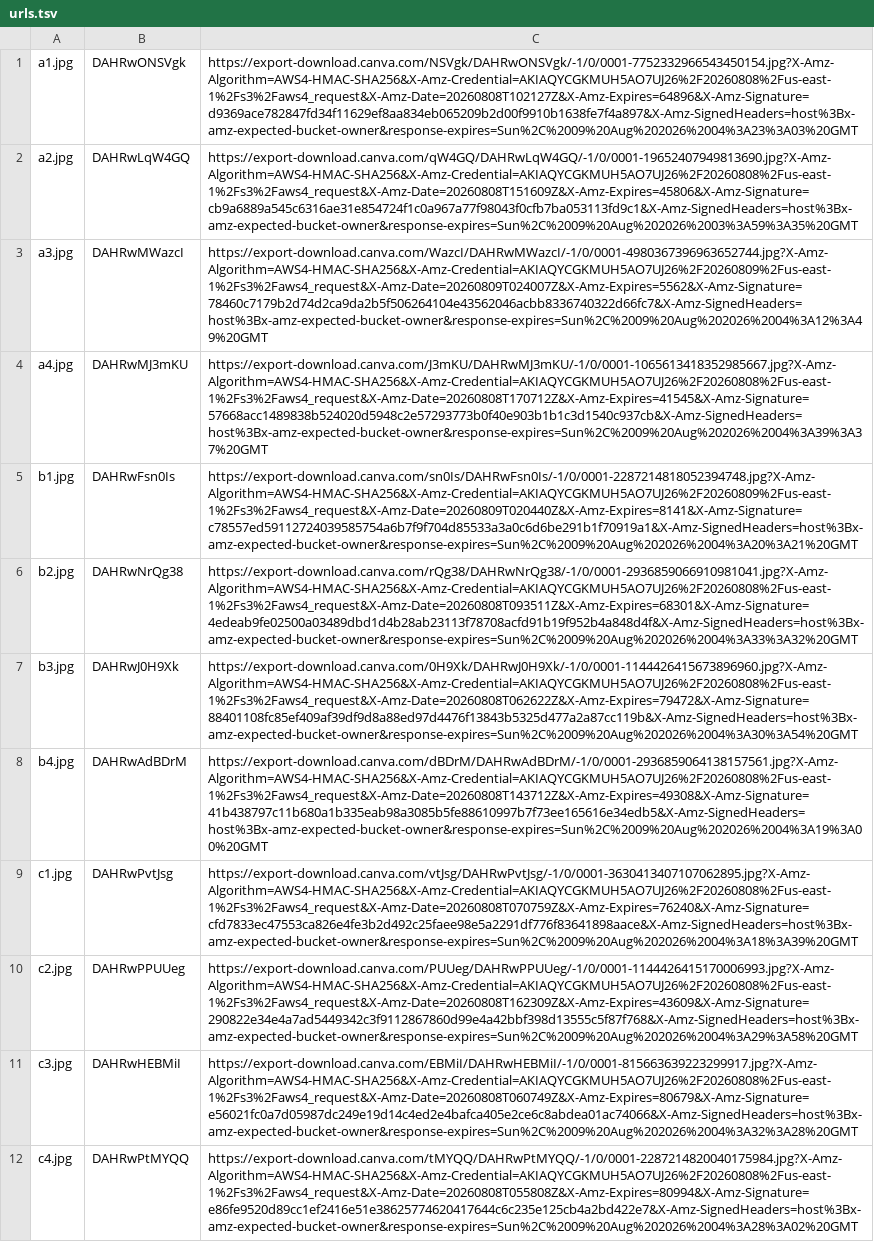
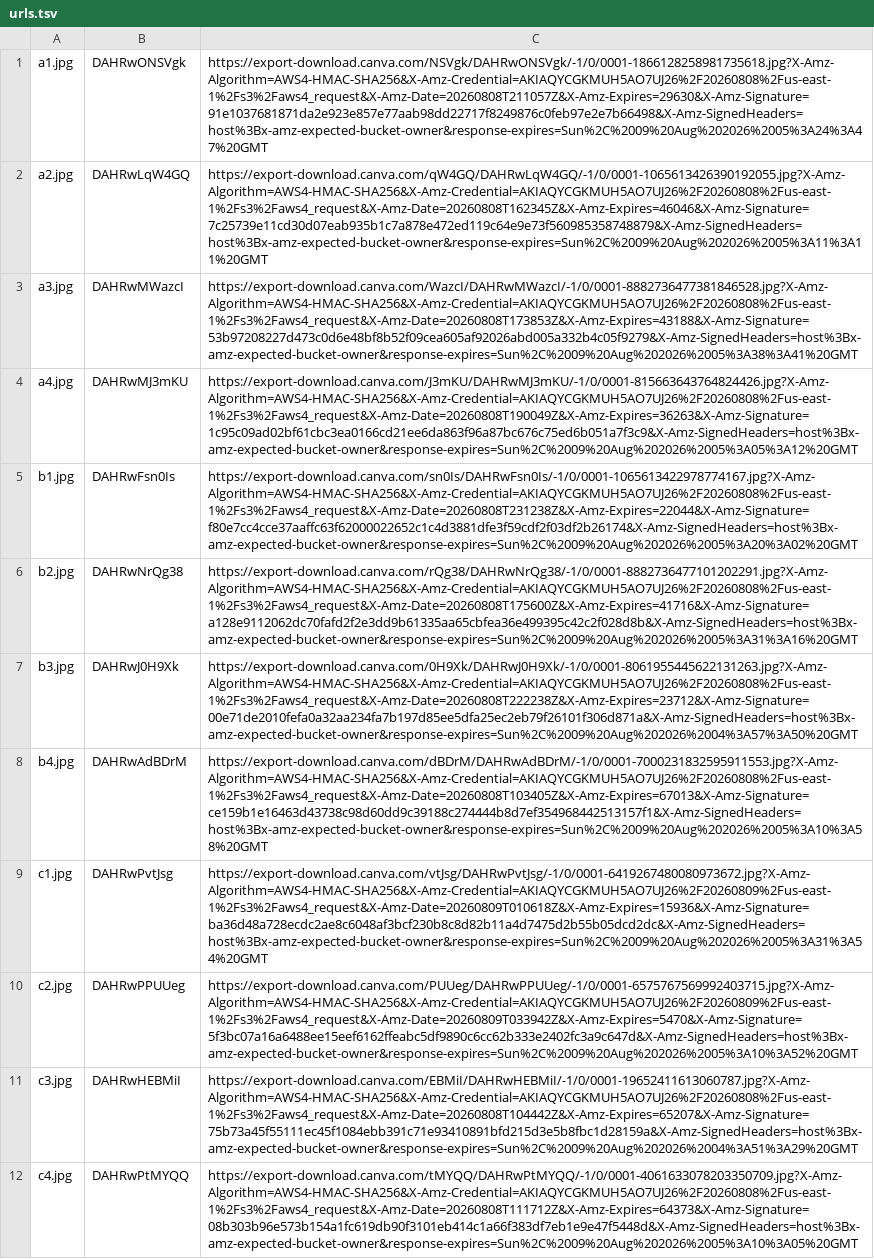
Before and after one commit to mohammed981-tjn/zadgo2, a TSV file: design-candidates/urls.tsv, drawn as a sheet; the diff names each change by its address in the sheet, - before the commit and + after, or states it on an @@ line.

```diff
--- a/design-candidates/urls.tsv
+++ b/design-candidates/urls.tsv
-C1: https://export-download.canva.com/NSVgk/DAHRwONSVgk/-1/0/0001-7752332966543450154.jpg?X-Amz-Algorithm=AWS4-HMAC-SHA256&X-Amz-Credential=AKIAQYCGKMUH5AO7UJ26%2F20260808%2Fus-east-1%2Fs3%2Faws4_request&X-Amz-Date=20260808T102127Z&X-Amz-Expires=64896&X-Amz-Signature=d9369ace782847fd34f11629ef8aa834eb065209b2d00f9910b1638fe7f4a897&X-Amz-SignedHeaders=host%3Bx-amz-expected-bucket-owner&response-expires=Sun%2C%2009%20Aug%202026%2004%3A23%3A03%20GMT
+C1: https://export-download.canva.com/NSVgk/DAHRwONSVgk/-1/0/0001-1866128258981735618.jpg?X-Amz-Algorithm=AWS4-HMAC-SHA256&X-Amz-Credential=AKIAQYCGKMUH5AO7UJ26%2F20260808%2Fus-east-1%2Fs3%2Faws4_request&X-Amz-Date=20260808T211057Z&X-Amz-Expires=29630&X-Amz-Signature=91e1037681871da2e923e857e77aab98dd22717f8249876c0feb97e2e7b66498&X-Amz-SignedHeaders=host%3Bx-amz-expected-bucket-owner&response-expires=Sun%2C%2009%20Aug%202026%2005%3A24%3A47%20GMT
-C2: https://export-download.canva.com/qW4GQ/DAHRwLqW4GQ/-1/0/0001-19652407949813690.jpg?X-Amz-Algorithm=AWS4-HMAC-SHA256&X-Amz-Credential=AKIAQYCGKMUH5AO7UJ26%2F20260808%2Fus-east-1%2Fs3%2Faws4_request&X-Amz-Date=20260808T151609Z&X-Amz-Expires=45806&X-Amz-Signature=cb9a6889a545c6316ae31e854724f1c0a967a77f98043f0cfb7ba053113fd9c1&X-Amz-SignedHeaders=host%3Bx-amz-expected-bucket-owner&response-expires=Sun%2C%2009%20Aug%202026%2003%3A59%3A35%20GMT
+C2: https://export-download.canva.com/qW4GQ/DAHRwLqW4GQ/-1/0/0001-1065613426390192055.jpg?X-Amz-Algorithm=AWS4-HMAC-SHA256&X-Amz-Credential=AKIAQYCGKMUH5AO7UJ26%2F20260808%2Fus-east-1%2Fs3%2Faws4_request&X-Amz-Date=20260808T162345Z&X-Amz-Expires=46046&X-Amz-Signature=7c25739e11cd30d07eab935b1c7a878e472ed119c64e9e73f560985358748879&X-Amz-SignedHeaders=host%3Bx-amz-expected-bucket-owner&response-expires=Sun%2C%2009%20Aug%202026%2005%3A11%3A11%20GMT
-C3: https://export-download.canva.com/WazcI/DAHRwMWazcI/-1/0/0001-4980367396963652744.jpg?X-Amz-Algorithm=AWS4-HMAC-SHA256&X-Amz-Credential=AKIAQYCGKMUH5AO7UJ26%2F20260809%2Fus-east-1%2Fs3%2Faws4_request&X-Amz-Date=20260809T024007Z&X-Amz-Expires=5562&X-Amz-Signature=78460c7179b2d74d2ca9da2b5f506264104e43562046acbb8336740322d66fc7&X-Amz-SignedHeaders=host%3Bx-amz-expected-bucket-owner&response-expires=Sun%2C%2009%20Aug%202026%2004%3A12%3A49%20GMT
+C3: https://export-download.canva.com/WazcI/DAHRwMWazcI/-1/0/0001-8882736477381846528.jpg?X-Amz-Algorithm=AWS4-HMAC-SHA256&X-Amz-Credential=AKIAQYCGKMUH5AO7UJ26%2F20260808%2Fus-east-1%2Fs3%2Faws4_request&X-Amz-Date=20260808T173853Z&X-Amz-Expires=43188&X-Amz-Signature=53b97208227d473c0d6e48bf8b52f09cea605af92026abd005a332b4c05f9279&X-Amz-SignedHeaders=host%3Bx-amz-expected-bucket-owner&response-expires=Sun%2C%2009%20Aug%202026%2005%3A38%3A41%20GMT
-C4: https://export-download.canva.com/J3mKU/DAHRwMJ3mKU/-1/0/0001-1065613418352985667.jpg?X-Amz-Algorithm=AWS4-HMAC-SHA256&X-Amz-Credential=AKIAQYCGKMUH5AO7UJ26%2F20260808%2Fus-east-1%2Fs3%2Faws4_request&X-Amz-Date=20260808T170712Z&X-Amz-Expires=41545&X-Amz-Signature=57668acc1489838b524020d5948c2e57293773b0f40e903b1b1c3d1540c937cb&X-Amz-SignedHeaders=host%3Bx-amz-expected-bucket-owner&response-expires=Sun%2C%2009%20Aug%202026%2004%3A39%3A37%20GMT
+C4: https://export-download.canva.com/J3mKU/DAHRwMJ3mKU/-1/0/0001-815663643764824426.jpg?X-Amz-Algorithm=AWS4-HMAC-SHA256&X-Amz-Credential=AKIAQYCGKMUH5AO7UJ26%2F20260808%2Fus-east-1%2Fs3%2Faws4_request&X-Amz-Date=20260808T190049Z&X-Amz-Expires=36263&X-Amz-Signature=1c95c09ad02bf61cbc3ea0166cd21ee6da863f96a87bc676c75ed6b051a7f3c9&X-Amz-SignedHeaders=host%3Bx-amz-expected-bucket-owner&response-expires=Sun%2C%2009%20Aug%202026%2005%3A05%3A12%20GMT
-C5: https://export-download.canva.com/sn0Is/DAHRwFsn0Is/-1/0/0001-2287214818052394748.jpg?X-Amz-Algorithm=AWS4-HMAC-SHA256&X-Amz-Credential=AKIAQYCGKMUH5AO7UJ26%2F20260809%2Fus-east-1%2Fs3%2Faws4_request&X-Amz-Date=20260809T020440Z&X-Amz-Expires=8141&X-Amz-Signature=c78557ed59112724039585754a6b7f9f704d85533a3a0c6d6be291b1f70919a1&X-Amz-SignedHeaders=host%3Bx-amz-expected-bucket-owner&response-expires=Sun%2C%2009%20Aug%202026%2004%3A20%3A21%20GMT
+C5: https://export-download.canva.com/sn0Is/DAHRwFsn0Is/-1/0/0001-1065613422978774167.jpg?X-Amz-Algorithm=AWS4-HMAC-SHA256&X-Amz-Credential=AKIAQYCGKMUH5AO7UJ26%2F20260808%2Fus-east-1%2Fs3%2Faws4_request&X-Amz-Date=20260808T231238Z&X-Amz-Expires=22044&X-Amz-Signature=f80e7cc4cce37aaffc63f62000022652c1c4d3881dfe3f59cdf2f03df2b26174&X-Amz-SignedHeaders=host%3Bx-amz-expected-bucket-owner&response-expires=Sun%2C%2009%20Aug%202026%2005%3A20%3A02%20GMT
-C6: https://export-download.canva.com/rQg38/DAHRwNrQg38/-1/0/0001-2936859066910981041.jpg?X-Amz-Algorithm=AWS4-HMAC-SHA256&X-Amz-Credential=AKIAQYCGKMUH5AO7UJ26%2F20260808%2Fus-east-1%2Fs3%2Faws4_request&X-Amz-Date=20260808T093511Z&X-Amz-Expires=68301&X-Amz-Signature=4edeab9fe02500a03489dbd1d4b28ab23113f78708acfd91b19f952b4a848d4f&X-Amz-SignedHeaders=host%3Bx-amz-expected-bucket-owner&response-expires=Sun%2C%2009%20Aug%202026%2004%3A33%3A32%20GMT
+C6: https://export-download.canva.com/rQg38/DAHRwNrQg38/-1/0/0001-8882736477101202291.jpg?X-Amz-Algorithm=AWS4-HMAC-SHA256&X-Amz-Credential=AKIAQYCGKMUH5AO7UJ26%2F20260808%2Fus-east-1%2Fs3%2Faws4_request&X-Amz-Date=20260808T175600Z&X-Amz-Expires=41716&X-Amz-Signature=a128e9112062dc70fafd2f2e3dd9b61335aa65cbfea36e499395c42c2f028d8b&X-Amz-SignedHeaders=host%3Bx-amz-expected-bucket-owner&response-expires=Sun%2C%2009%20Aug%202026%2005%3A31%3A16%20GMT
-C7: https://export-download.canva.com/0H9Xk/DAHRwJ0H9Xk/-1/0/0001-1144426415673896960.jpg?X-Amz-Algorithm=AWS4-HMAC-SHA256&X-Amz-Credential=AKIAQYCGKMUH5AO7UJ26%2F20260808%2Fus-east-1%2Fs3%2Faws4_request&X-Amz-Date=20260808T062622Z&X-Amz-Expires=79472&X-Amz-Signature=88401108fc85ef409af39df9d8a88ed97d4476f13843b5325d477a2a87cc119b&X-Amz-SignedHeaders=host%3Bx-amz-expected-bucket-owner&response-expires=Sun%2C%2009%20Aug%202026%2004%3A30%3A54%20GMT
+C7: https://export-download.canva.com/0H9Xk/DAHRwJ0H9Xk/-1/0/0001-8061955445622131263.jpg?X-Amz-Algorithm=AWS4-HMAC-SHA256&X-Amz-Credential=AKIAQYCGKMUH5AO7UJ26%2F20260808%2Fus-east-1%2Fs3%2Faws4_request&X-Amz-Date=20260808T222238Z&X-Amz-Expires=23712&X-Amz-Signature=00e71de2010fefa0a32aa234fa7b197d85ee5dfa25ec2eb79f26101f306d871a&X-Amz-SignedHeaders=host%3Bx-amz-expected-bucket-owner&response-expires=Sun%2C%2009%20Aug%202026%2004%3A57%3A50%20GMT
-C8: https://export-download.canva.com/dBDrM/DAHRwAdBDrM/-1/0/0001-2936859064138157561.jpg?X-Amz-Algorithm=AWS4-HMAC-SHA256&X-Amz-Credential=AKIAQYCGKMUH5AO7UJ26%2F20260808%2Fus-east-1%2Fs3%2Faws4_request&X-Amz-Date=20260808T143712Z&X-Amz-Expires=49308&X-Amz-Signature=41b438797c11b680a1b335eab98a3085b5fe88610997b7f73ee165616e34edb5&X-Amz-SignedHeaders=host%3Bx-amz-expected-bucket-owner&response-expires=Sun%2C%2009%20Aug%202026%2004%3A19%3A00%20GMT
+C8: https://export-download.canva.com/dBDrM/DAHRwAdBDrM/-1/0/0001-7000231832595911553.jpg?X-Amz-Algorithm=AWS4-HMAC-SHA256&X-Amz-Credential=AKIAQYCGKMUH5AO7UJ26%2F20260808%2Fus-east-1%2Fs3%2Faws4_request&X-Amz-Date=20260808T103405Z&X-Amz-Expires=67013&X-Amz-Signature=ce159b1e16463d43738c98d60dd9c39188c274444b8d7ef354968442513157f1&X-Amz-SignedHeaders=host%3Bx-amz-expected-bucket-owner&response-expires=Sun%2C%2009%20Aug%202026%2005%3A10%3A58%20GMT
-C9: https://export-download.canva.com/vtJsg/DAHRwPvtJsg/-1/0/0001-3630413407107062895.jpg?X-Amz-Algorithm=AWS4-HMAC-SHA256&X-Amz-Credential=AKIAQYCGKMUH5AO7UJ26%2F20260808%2Fus-east-1%2Fs3%2Faws4_request&X-Amz-Date=20260808T070759Z&X-Amz-Expires=76240&X-Amz-Signature=cfd7833ec47553ca826e4fe3b2d492c25faee98e5a2291df776f83641898aace&X-Amz-SignedHeaders=host%3Bx-amz-expected-bucket-owner&response-expires=Sun%2C%2009%20Aug%202026%2004%3A18%3A39%20GMT
+C9: https://export-download.canva.com/vtJsg/DAHRwPvtJsg/-1/0/0001-6419267480080973672.jpg?X-Amz-Algorithm=AWS4-HMAC-SHA256&X-Amz-Credential=AKIAQYCGKMUH5AO7UJ26%2F20260809%2Fus-east-1%2Fs3%2Faws4_request&X-Amz-Date=20260809T010618Z&X-Amz-Expires=15936&X-Amz-Signature=ba36d48a728ecdc2ae8c6048af3bcf230b8c8d82b11a4d7475d2b55b05dcd2dc&X-Amz-SignedHeaders=host%3Bx-amz-expected-bucket-owner&response-expires=Sun%2C%2009%20Aug%202026%2005%3A31%3A54%20GMT
-C10: https://export-download.canva.com/PUUeg/DAHRwPPUUeg/-1/0/0001-1144426415170006993.jpg?X-Amz-Algorithm=AWS4-HMAC-SHA256&X-Amz-Credential=AKIAQYCGKMUH5AO7UJ26%2F20260808%2Fus-east-1%2Fs3%2Faws4_request&X-Amz-Date=20260808T162309Z&X-Amz-Expires=43609&X-Amz-Signature=290822e34e4a7ad5449342c3f9112867860d99e4a42bbf398d13555c5f87f768&X-Amz-SignedHeaders=host%3Bx-amz-expected-bucket-owner&response-expires=Sun%2C%2009%20Aug%202026%2004%3A29%3A58%20GMT
+C10: https://export-download.canva.com/PUUeg/DAHRwPPUUeg/-1/0/0001-6575767569992403715.jpg?X-Amz-Algorithm=AWS4-HMAC-SHA256&X-Amz-Credential=AKIAQYCGKMUH5AO7UJ26%2F20260809%2Fus-east-1%2Fs3%2Faws4_request&X-Amz-Date=20260809T033942Z&X-Amz-Expires=5470&X-Amz-Signature=5f3bc07a16a6488ee15eef6162ffeabc5df9890c6cc62b333e2402fc3a9c647d&X-Amz-SignedHeaders=host%3Bx-amz-expected-bucket-owner&response-expires=Sun%2C%2009%20Aug%202026%2005%3A10%3A52%20GMT
-C11: https://export-download.canva.com/EBMiI/DAHRwHEBMiI/-1/0/0001-815663639223299917.jpg?X-Amz-Algorithm=AWS4-HMAC-SHA256&X-Amz-Credential=AKIAQYCGKMUH5AO7UJ26%2F20260808%2Fus-east-1%2Fs3%2Faws4_request&X-Amz-Date=20260808T060749Z&X-Amz-Expires=80679&X-Amz-Signature=e56021fc0a7d05987dc249e19d14c4ed2e4bafca405e2ce6c8abdea01ac74066&X-Amz-SignedHeaders=host%3Bx-amz-expected-bucket-owner&response-expires=Sun%2C%2009%20Aug%202026%2004%3A32%3A28%20GMT
+C11: https://export-download.canva.com/EBMiI/DAHRwHEBMiI/-1/0/0001-19652411613060787.jpg?X-Amz-Algorithm=AWS4-HMAC-SHA256&X-Amz-Credential=AKIAQYCGKMUH5AO7UJ26%2F20260808%2Fus-east-1%2Fs3%2Faws4_request&X-Amz-Date=20260808T104442Z&X-Amz-Expires=65207&X-Amz-Signature=75b73a45f55111ec45f1084ebb391c71e93410891bfd215d3e5b8fbc1d28159a&X-Amz-SignedHeaders=host%3Bx-amz-expected-bucket-owner&response-expires=Sun%2C%2009%20Aug%202026%2004%3A51%3A29%20GMT
-C12: https://export-download.canva.com/tMYQQ/DAHRwPtMYQQ/-1/0/0001-2287214820040175984.jpg?X-Amz-Algorithm=AWS4-HMAC-SHA256&X-Amz-Credential=AKIAQYCGKMUH5AO7UJ26%2F20260808%2Fus-east-1%2Fs3%2Faws4_request&X-Amz-Date=20260808T055808Z&X-Amz-Expires=80994&X-Amz-Signature=e86fe9520d89cc1ef2416e51e38625774620417644c6c235e125cb4a2bd422e7&X-Amz-SignedHeaders=host%3Bx-amz-expected-bucket-owner&response-expires=Sun%2C%2009%20Aug%202026%2004%3A28%3A02%20GMT
+C12: https://export-download.canva.com/tMYQQ/DAHRwPtMYQQ/-1/0/0001-4061633078203350709.jpg?X-Amz-Algorithm=AWS4-HMAC-SHA256&X-Amz-Credential=AKIAQYCGKMUH5AO7UJ26%2F20260808%2Fus-east-1%2Fs3%2Faws4_request&X-Amz-Date=20260808T111712Z&X-Amz-Expires=64373&X-Amz-Signature=08b303b96e573b154a1fc619db90f3101eb414c1a66f383df7eb1e9e47f5448d&X-Amz-SignedHeaders=host%3Bx-amz-expected-bucket-owner&response-expires=Sun%2C%2009%20Aug%202026%2005%3A10%3A05%20GMT
```
